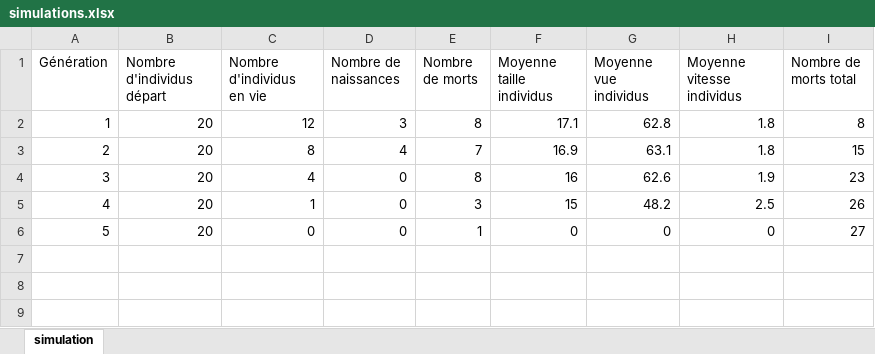
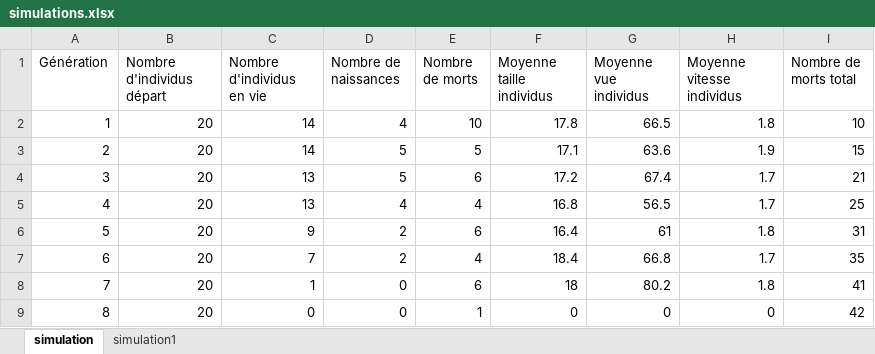
Before and after one commit to alliance24/natural_selection_sim, an Excel workbook: simulations.xlsx, sheet simulation, drawn as a sheet; values as stored, in another font and other column widths than the file's, no borders; charts and pictures not drawn; removed rows and columns are numbered as before the commit, all else as after; the diff names each change by its address in the sheet, - before the commit and + after, or states it on an @@ line.

```diff
--- a/simulations.xlsx (sheet simulation)
+++ b/simulations.xlsx (sheet simulation)
+sheet tab: simulation1
-row 2: 1 | 20 | 12 | 3 | 8 | 17.1 | 62.8 | 1.8 | 8
@@ column A (Génération) renumbered from row 2 down @@
-C2 (Nombre d'individus en vie): 8
+C2 (Nombre d'individus en vie): 14
-E2 (Nombre de morts): 7
+E2 (Nombre de morts): 10
-F2 (Moyenne taille individus): 16.9
+F2 (Moyenne taille individus): 17.8
-G2 (Moyenne vue individus): 63.1
+G2 (Moyenne vue individus): 66.5
-I2 (Nombre de morts total): 15
+I2 (Nombre de morts total): 10
-row 4: 3 | 20 | 4 | 0 | 8 | 16 | 62.6 | 1.9 | 23
+row 3: 2 | 20 | 14 | 5 | 5 | 17.1 | 63.6 | 1.9 | 15
+row 4: 3 | 20 | 13 | 5 | 6 | 17.2 | 67.4 | 1.7 | 21
+row 5: 4 | 20 | 13 | 4 | 4 | 16.8 | 56.5 | 1.7 | 25
+row 6: 5 | 20 | 9 | 2 | 6 | 16.4 | 61 | 1.8 | 31
+row 7: 6 | 20 | 7 | 2 | 4 | 18.4 | 66.8 | 1.7 | 35
-E8 (Nombre de morts): 3
+E8 (Nombre de morts): 6
-F8 (Moyenne taille individus): 15
+F8 (Moyenne taille individus): 18
-G8 (Moyenne vue individus): 48.2
+G8 (Moyenne vue individus): 80.2
-H8 (Moyenne vitesse individus): 2.5
+H8 (Moyenne vitesse individus): 1.8
-I8 (Nombre de morts total): 26
+I8 (Nombre de morts total): 41
-I9 (Nombre de morts total): 27
+I9 (Nombre de morts total): 42
```
Also changed, not shown: charts or pictures, 9 other files.
